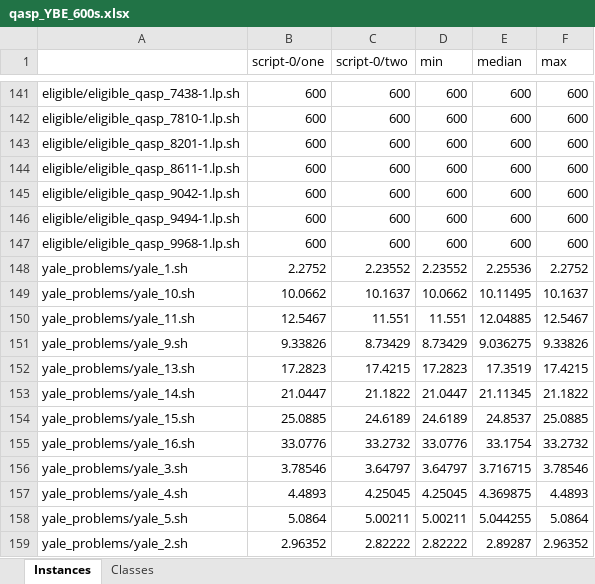
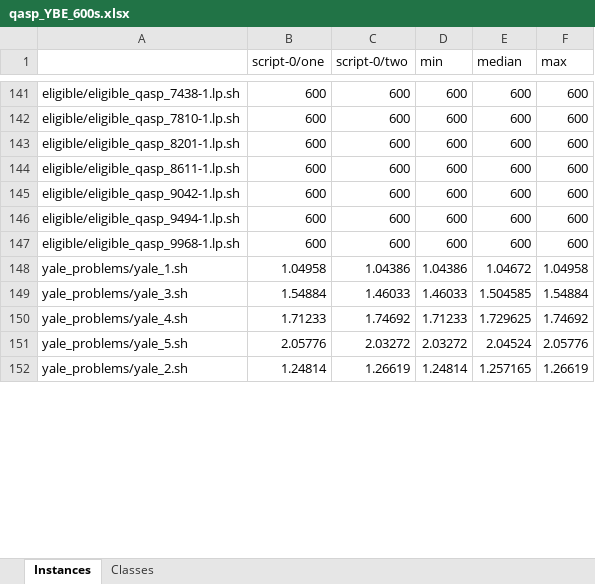
Before and after one commit to jorgefandinno/eclingo-benchmark-docker, an Excel workbook: qasp_YBE_600s.xlsx, sheet Instances, drawn as a sheet; only a part is shown, gaps mark what is left out; values as stored, in another font and other column widths than the file's, no borders; removed rows and columns are numbered as before the commit, all else as after; the diff covers the shown part only; the diff names each change by its address in the sheet, - before the commit and + after, or states it on an @@ line.

```diff
--- a/qasp_YBE_600s.xlsx (sheet Instances)
+++ b/qasp_YBE_600s.xlsx (sheet Instances)
-B148 (script-0/one): 2.2752
+B148 (script-0/one): 1.04958
-C148 (script-0/two): 2.23552
+C148 (script-0/two): 1.04386
-D148 (min): 2.23552
+D148 (min): 1.04386
-E148 (median): 2.25536
+E148 (median): 1.04672
-F148 (max): 2.2752
+F148 (max): 1.04958
-row 149: yale_problems/yale_10.sh | 10.0662 | 10.1637 | 10.0662 | 10.11495 | 10.1637
-row 150: yale_problems/yale_11.sh | 12.5467 | 11.551 | 11.551 | 12.04885 | 12.5467
-row 151: yale_problems/yale_9.sh | 9.33826 | 8.73429 | 8.73429 | 9.036275 | 9.33826
-row 152: yale_problems/yale_13.sh | 17.2823 | 17.4215 | 17.2823 | 17.3519 | 17.4215
-row 153: yale_problems/yale_14.sh | 21.0447 | 21.1822 | 21.0447 | 21.11345 | 21.1822
-row 154: yale_problems/yale_15.sh | 25.0885 | 24.6189 | 24.6189 | 24.8537 | 25.0885
-row 155: yale_problems/yale_16.sh | 33.0776 | 33.2732 | 33.0776 | 33.1754 | 33.2732
-B149 (script-0/one): 3.78546
+B149 (script-0/one): 1.54884
-C149 (script-0/two): 3.64797
+C149 (script-0/two): 1.46033
-D149 (min): 3.64797
+D149 (min): 1.46033
-E149 (median): 3.716715
+E149 (median): 1.504585
-F149 (max): 3.78546
+F149 (max): 1.54884
-B150 (script-0/one): 4.4893
+B150 (script-0/one): 1.71233
-C150 (script-0/two): 4.25045
+C150 (script-0/two): 1.74692
-D150 (min): 4.25045
+D150 (min): 1.71233
-E150 (median): 4.369875
+E150 (median): 1.729625
-F150 (max): 4.4893
+F150 (max): 1.74692
-B151 (script-0/one): 5.0864
+B151 (script-0/one): 2.05776
-C151 (script-0/two): 5.00211
+C151 (script-0/two): 2.03272
-D151 (min): 5.00211
+D151 (min): 2.03272
-E151 (median): 5.044255
+E151 (median): 2.04524
-F151 (max): 5.0864
+F151 (max): 2.05776
-B152 (script-0/one): 2.96352
+B152 (script-0/one): 1.24814
-C152 (script-0/two): 2.82222
+C152 (script-0/two): 1.26619
-D152 (min): 2.82222
+D152 (min): 1.24814
-E152 (median): 2.89287
+E152 (median): 1.257165
-F152 (max): 2.96352
+F152 (max): 1.26619
```
Also changed, not shown: 14 added rows and 10 edited cells elsewhere in this sheet, sheet Classes, formulas that keep their value, EP_ASP_YBE_600s.xlsx, eclingo_reif_YBE_NO_Propagate_600s.xlsx, 8 other files.
